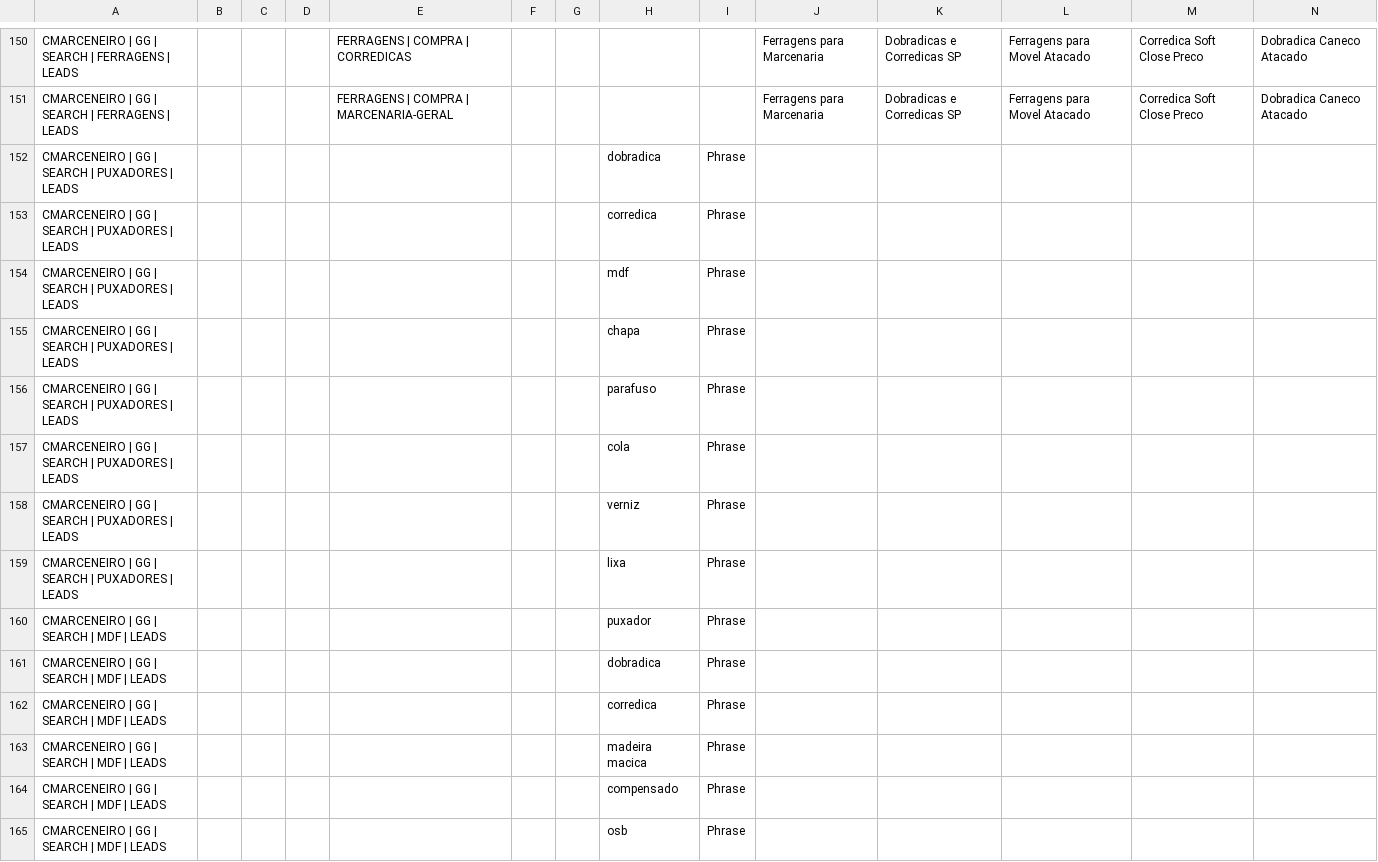
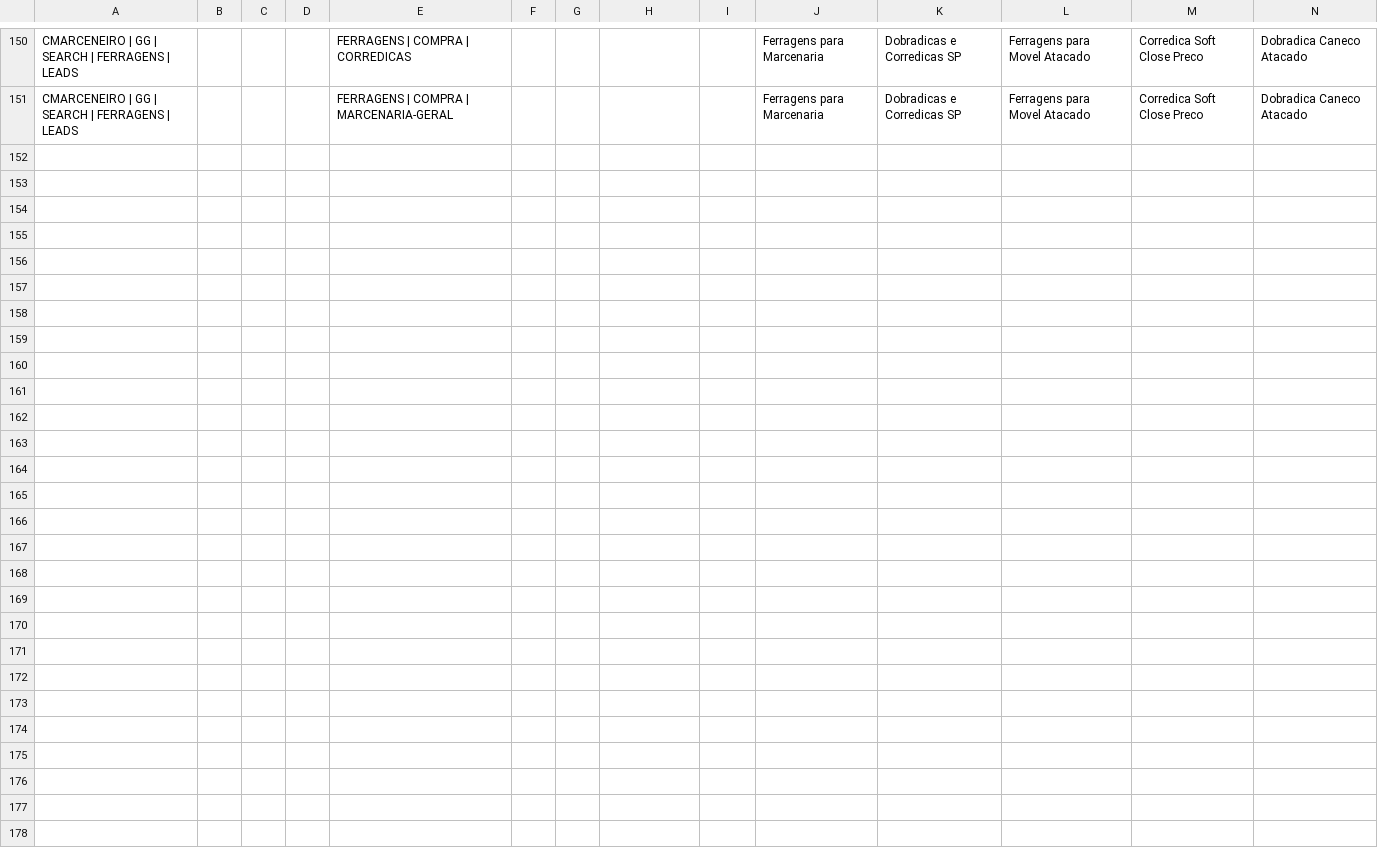
Before and after one commit to Brunoportoseus/dev1, a CSV file: google-ads-cmarceneiro/tudo_em_um.csv, drawn as a sheet; only a part is shown, gaps mark what is left out; rows hold the shown columns only; the diff names each change by its address in the sheet, - before the commit and + after, or states it on an @@ line.

```diff
--- a/google-ads-cmarceneiro/tudo_em_um.csv
+++ b/google-ads-cmarceneiro/tudo_em_um.csv
-row 152: CMARCENEIRO | GG | SEARCH | PUXADORES | LEADS |  |  |  |  |  |  | dobradica | Phrase
-row 153: CMARCENEIRO | GG | SEARCH | PUXADORES | LEADS |  |  |  |  |  |  | corredica | Phrase
-row 154: CMARCENEIRO | GG | SEARCH | PUXADORES | LEADS |  |  |  |  |  |  | mdf | Phrase
-row 155: CMARCENEIRO | GG | SEARCH | PUXADORES | LEADS |  |  |  |  |  |  | chapa | Phrase
-row 156: CMARCENEIRO | GG | SEARCH | PUXADORES | LEADS |  |  |  |  |  |  | parafuso | Phrase
-row 157: CMARCENEIRO | GG | SEARCH | PUXADORES | LEADS |  |  |  |  |  |  | cola | Phrase
-row 158: CMARCENEIRO | GG | SEARCH | PUXADORES | LEADS |  |  |  |  |  |  | verniz | Phrase
-row 159: CMARCENEIRO | GG | SEARCH | PUXADORES | LEADS |  |  |  |  |  |  | lixa | Phrase
-row 160: CMARCENEIRO | GG | SEARCH | MDF | LEADS |  |  |  |  |  |  | puxador | Phrase
-row 161: CMARCENEIRO | GG | SEARCH | MDF | LEADS |  |  |  |  |  |  | dobradica | Phrase
-row 162: CMARCENEIRO | GG | SEARCH | MDF | LEADS |  |  |  |  |  |  | corredica | Phrase
-row 163: CMARCENEIRO | GG | SEARCH | MDF | LEADS |  |  |  |  |  |  | madeira macica | Phrase
-row 164: CMARCENEIRO | GG | SEARCH | MDF | LEADS |  |  |  |  |  |  | compensado | Phrase
-row 165: CMARCENEIRO | GG | SEARCH | MDF | LEADS |  |  |  |  |  |  | osb | Phrase
```
Also changed, not shown: 2 other files.
